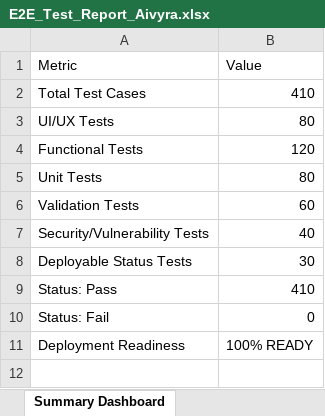
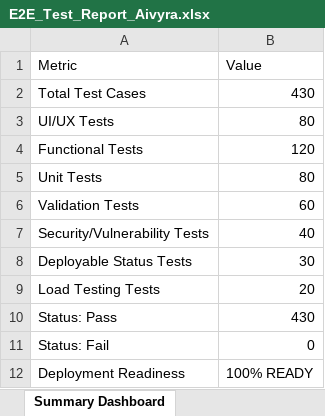
Before and after one commit to Donthireddysivakumari/aivyyra, an Excel workbook: E2E_Test_Report_Aivyra.xlsx, sheet Summary Dashboard, drawn as a sheet; values as stored, in another font and other column widths than the file's, no borders; addresses are those after the commit; the diff names each change by its address in the sheet, - before the commit and + after, or states it on an @@ line.

Commit message:
feat: add load testing cases, generate timestamped reports and optimize ci/cd pipeline

```diff
--- a/E2E_Test_Report_Aivyra.xlsx (sheet Summary Dashboard)
+++ b/E2E_Test_Report_Aivyra.xlsx (sheet Summary Dashboard)
-B2 (Value): 410
+B2 (Value): 430
+row 9: Load Testing Tests | 20
-B10 (Value): 410
+B10 (Value): 430
```
Also changed, not shown: sheet E2E Test Results, 3 other files.
